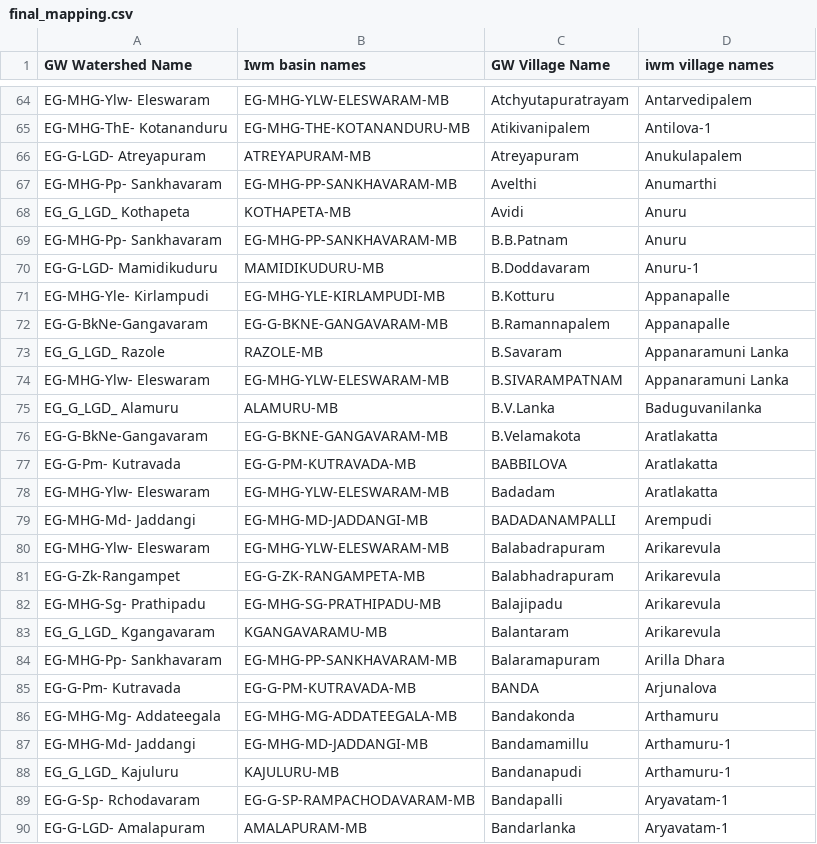
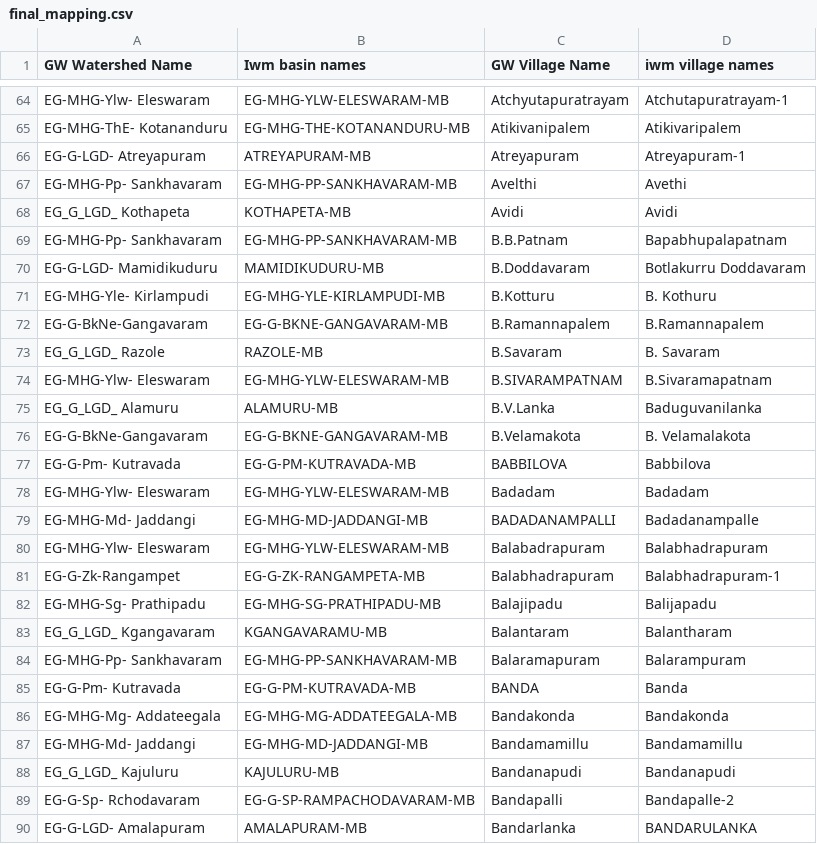
Before and after one commit to ankitkrsahu94/GEC, a CSV file: data_files_used/EastG/final_mapping.csv, drawn as a sheet; only a part is shown, gaps mark what is left out; the diff covers the shown part only.

```diff
--- a/data_files_used/EastG/final_mapping.csv
+++ b/data_files_used/EastG/final_mapping.csv
@@ -64,27 +64,27 @@
-"EG-MHG-Ylw- Eleswaram","EG-MHG-YLW-ELESWARAM-MB","Atchyutapuratrayam","Antarvedipalem"
-"EG-MHG-ThE- Kotananduru","EG-MHG-THE-KOTANANDURU-MB","Atikivanipalem","Antilova-1"
-"EG-G-LGD- Atreyapuram","ATREYAPURAM-MB","Atreyapuram","Anukulapalem"
-"EG-MHG-Pp- Sankhavaram","EG-MHG-PP-SANKHAVARAM-MB","Avelthi","Anumarthi"
-"EG_G_LGD_ Kothapeta","KOTHAPETA-MB","Avidi","Anuru"
-"EG-MHG-Pp- Sankhavaram","EG-MHG-PP-SANKHAVARAM-MB","B.B.Patnam","Anuru"
-"EG-G-LGD- Mamidikuduru","MAMIDIKUDURU-MB","B.Doddavaram","Anuru-1"
-"EG-MHG-Yle- Kirlampudi","EG-MHG-YLE-KIRLAMPUDI-MB","B.Kotturu","Appanapalle"
-"EG-G-BkNe-Gangavaram","EG-G-BKNE-GANGAVARAM-MB","B.Ramannapalem","Appanapalle"
-"EG_G_LGD_ Razole","RAZOLE-MB","B.Savaram","Appanaramuni Lanka"
-"EG-MHG-Ylw- Eleswaram","EG-MHG-YLW-ELESWARAM-MB","B.SIVARAMPATNAM","Appanaramuni Lanka"
+"EG-MHG-Ylw- Eleswaram","EG-MHG-YLW-ELESWARAM-MB","Atchyutapuratrayam","Atchutapuratrayam-1"
+"EG-MHG-ThE- Kotananduru","EG-MHG-THE-KOTANANDURU-MB","Atikivanipalem","Atikivaripalem"
+"EG-G-LGD- Atreyapuram","ATREYAPURAM-MB","Atreyapuram","Atreyapuram-1"
+"EG-MHG-Pp- Sankhavaram","EG-MHG-PP-SANKHAVARAM-MB","Avelthi","Avethi"
+"EG_G_LGD_ Kothapeta","KOTHAPETA-MB","Avidi","Avidi"
+"EG-MHG-Pp- Sankhavaram","EG-MHG-PP-SANKHAVARAM-MB","B.B.Patnam","Bapabhupalapatnam"
+"EG-G-LGD- Mamidikuduru","MAMIDIKUDURU-MB","B.Doddavaram","Botlakurru Doddavaram"
+"EG-MHG-Yle- Kirlampudi","EG-MHG-YLE-KIRLAMPUDI-MB","B.Kotturu","B. Kothuru"
+"EG-G-BkNe-Gangavaram","EG-G-BKNE-GANGAVARAM-MB","B.Ramannapalem","B.Ramannapalem"
+"EG_G_LGD_ Razole","RAZOLE-MB","B.Savaram","B. Savaram"
+"EG-MHG-Ylw- Eleswaram","EG-MHG-YLW-ELESWARAM-MB","B.SIVARAMPATNAM","B.Sivaramapatnam"
 "EG_G_LGD_ Alamuru","ALAMURU-MB","B.V.Lanka","Baduguvanilanka"
-"EG-G-BkNe-Gangavaram","EG-G-BKNE-GANGAVARAM-MB","B.Velamakota","Aratlakatta"
-"EG-G-Pm- Kutravada","EG-G-PM-KUTRAVADA-MB","BABBILOVA","Aratlakatta"
-"EG-MHG-Ylw- Eleswaram","EG-MHG-YLW-ELESWARAM-MB","Badadam","Aratlakatta"
-"EG-MHG-Md- Jaddangi","EG-MHG-MD-JADDANGI-MB","BADADANAMPALLI","Arempudi"
-"EG-MHG-Ylw- Eleswaram","EG-MHG-YLW-ELESWARAM-MB","Balabadrapuram","Arikarevula"
-"EG-G-Zk-Rangampet","EG-G-ZK-RANGAMPETA-MB","Balabhadrapuram","Arikarevula"
-"EG-MHG-Sg- Prathipadu","EG-MHG-SG-PRATHIPADU-MB","Balajipadu","Arikarevula"
-"EG_G_LGD_ Kgangavaram","KGANGAVARAMU-MB","Balantaram","Arikarevula"
-"EG-MHG-Pp- Sankhavaram","EG-MHG-PP-SANKHAVARAM-MB","Balaramapuram","Arilla Dhara"
-"EG-G-Pm- Kutravada","EG-G-PM-KUTRAVADA-MB","BANDA","Arjunalova"
-"EG-MHG-Mg- Addateegala","EG-MHG-MG-ADDATEEGALA-MB","Bandakonda","Arthamuru"
-"EG-MHG-Md- Jaddangi","EG-MHG-MD-JADDANGI-MB","Bandamamillu","Arthamuru-1"
-"EG_G_LGD_ Kajuluru","KAJULURU-MB","Bandanapudi","Arthamuru-1"
-"EG-G-Sp- Rchodavaram","EG-G-SP-RAMPACHODAVARAM-MB","Bandapalli","Aryavatam-1"
-"EG-G-LGD- Amalapuram","AMALAPURAM-MB","Bandarlanka","Aryavatam-1"
+"EG-G-BkNe-Gangavaram","EG-G-BKNE-GANGAVARAM-MB","B.Velamakota","B. Velamalakota"
+"EG-G-Pm- Kutravada","EG-G-PM-KUTRAVADA-MB","BABBILOVA","Babbilova"
+"EG-MHG-Ylw- Eleswaram","EG-MHG-YLW-ELESWARAM-MB","Badadam","Badadam"
+"EG-MHG-Md- Jaddangi","EG-MHG-MD-JADDANGI-MB","BADADANAMPALLI","Badadanampalle"
+"EG-MHG-Ylw- Eleswaram","EG-MHG-YLW-ELESWARAM-MB","Balabadrapuram","Balabhadrapuram"
+"EG-G-Zk-Rangampet","EG-G-ZK-RANGAMPETA-MB","Balabhadrapuram","Balabhadrapuram-1"
+"EG-MHG-Sg- Prathipadu","EG-MHG-SG-PRATHIPADU-MB","Balajipadu","Balijapadu"
+"EG_G_LGD_ Kgangavaram","KGANGAVARAMU-MB","Balantaram","Balantharam"
+"EG-MHG-Pp- Sankhavaram","EG-MHG-PP-SANKHAVARAM-MB","Balaramapuram","Balarampuram"
+"EG-G-Pm- Kutravada","EG-G-PM-KUTRAVADA-MB","BANDA","Banda"
+"EG-MHG-Mg- Addateegala","EG-MHG-MG-ADDATEEGALA-MB","Bandakonda","Bandakonda"
+"EG-MHG-Md- Jaddangi","EG-MHG-MD-JADDANGI-MB","Bandamamillu","Bandamamillu"
+"EG_G_LGD_ Kajuluru","KAJULURU-MB","Bandanapudi","Bandanapudi"
+"EG-G-Sp- Rchodavaram","EG-G-SP-RAMPACHODAVARAM-MB","Bandapalli","Bandapalle-2"
+"EG-G-LGD- Amalapuram","AMALAPURAM-MB","Bandarlanka","BANDARULANKA"
```
Also changed, not shown: 112 edited cells elsewhere in this file, 2 other files.
